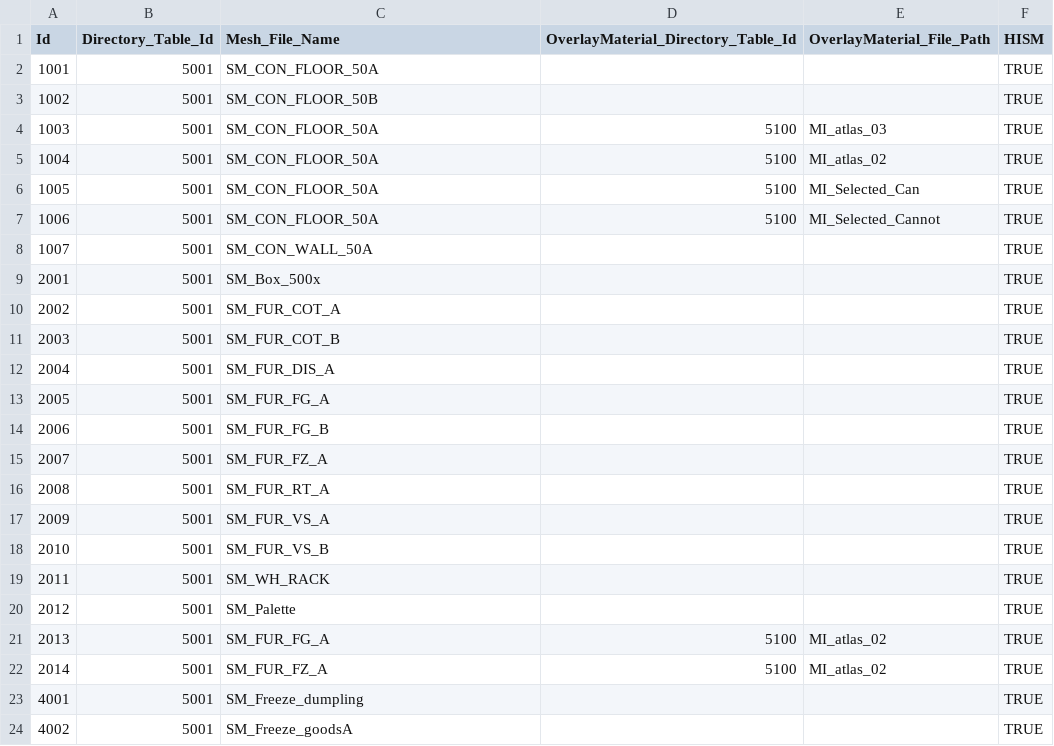
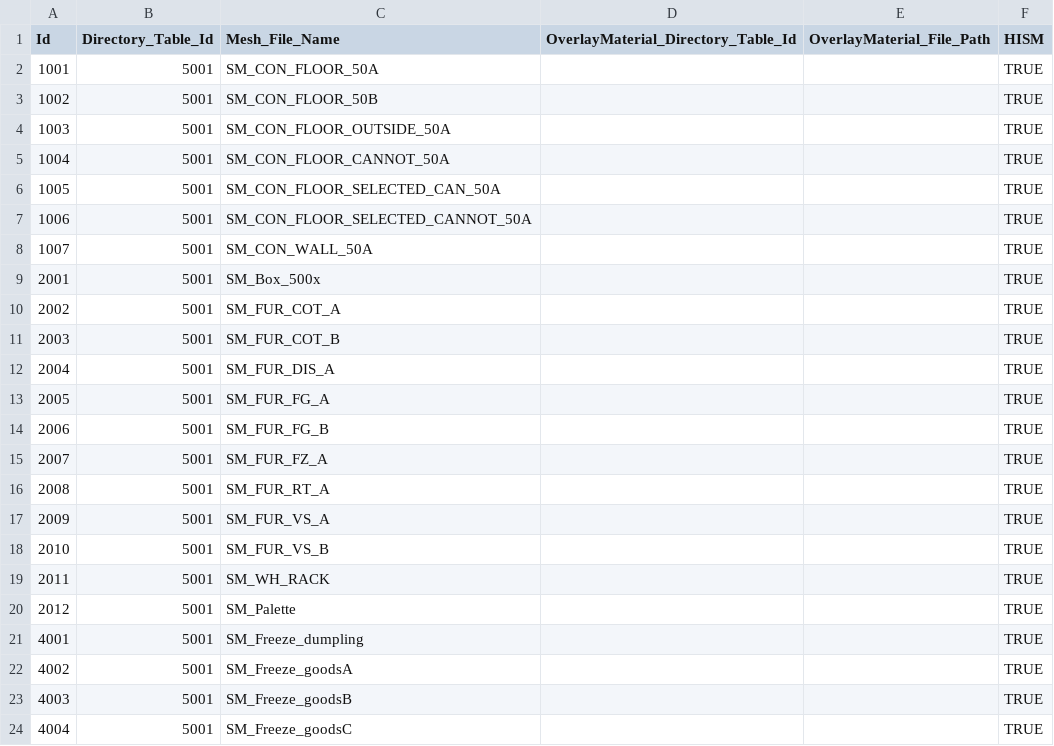
Before and after one commit to YONG-seob-lee/ProjectMS, a CSV file: Content/TableData/BasePath_Mesh_File.csv, drawn as a sheet; only a part is shown; the shorter side is filled out with more unchanged rows.

```diff
--- a/Content/TableData/BasePath_Mesh_File.csv
+++ b/Content/TableData/BasePath_Mesh_File.csv
@@ -3,6 +3,6 @@ Id,Directory_Table_Id,Mesh_File_Name,OverlayMaterial_Directory_Table_Id,OverlayM
 1002,5001,SM_CON_FLOOR_50B,,,TRUE
-1003,5001,SM_CON_FLOOR_50A,5100,MI_atlas_03,TRUE
-1004,5001,SM_CON_FLOOR_50A,5100,MI_atlas_02,TRUE
-1005,5001,SM_CON_FLOOR_50A,5100,MI_Selected_Can,TRUE
-1006,5001,SM_CON_FLOOR_50A,5100,MI_Selected_Cannot,TRUE
+1003,5001,SM_CON_FLOOR_OUTSIDE_50A,,,TRUE
+1004,5001,SM_CON_FLOOR_CANNOT_50A,,,TRUE
+1005,5001,SM_CON_FLOOR_SELECTED_CAN_50A,,,TRUE
+1006,5001,SM_CON_FLOOR_SELECTED_CANNOT_50A,,,TRUE
 1007,5001,SM_CON_WALL_50A,,,TRUE
@@ -20,4 +20,2 @@ Id,Directory_Table_Id,Mesh_File_Name,OverlayMaterial_Directory_Table_Id,OverlayM
 2012,5001,SM_Palette,,,TRUE
-2013,5001,SM_FUR_FG_A,5100,MI_atlas_02,TRUE
-2014,5001,SM_FUR_FZ_A,5100,MI_atlas_02,TRUE
 4001,5001,SM_Freeze_dumpling,,,TRUE
```
Also changed, not shown: 11 other files.
